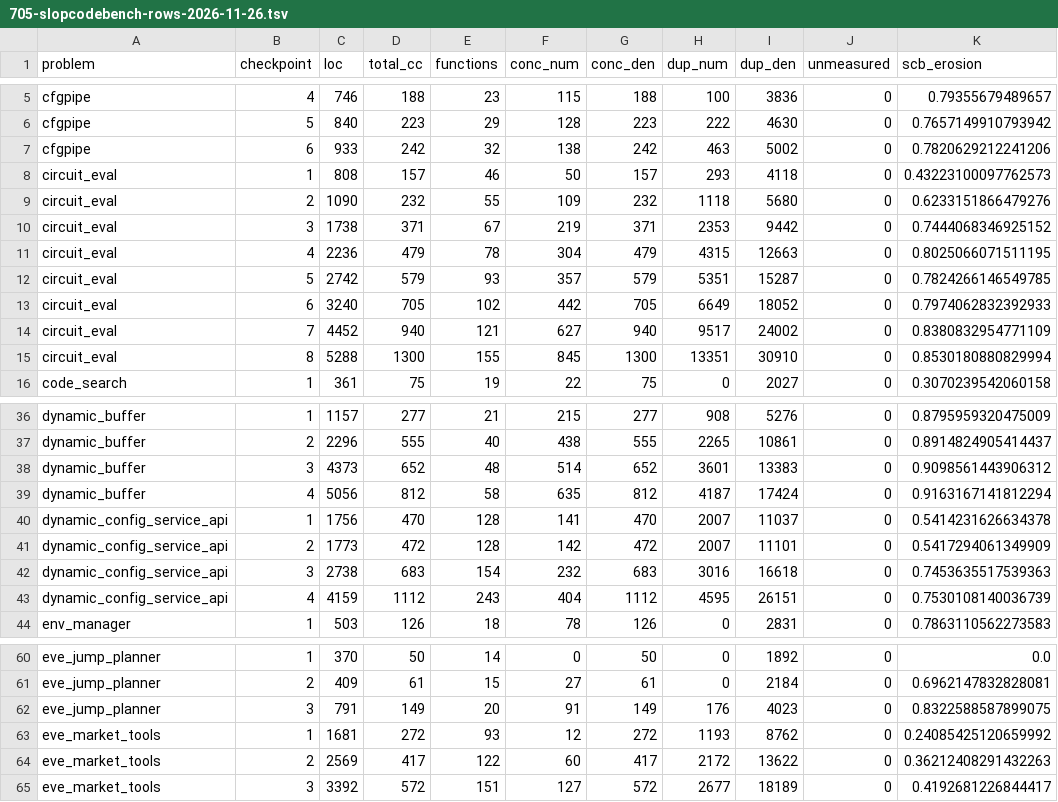
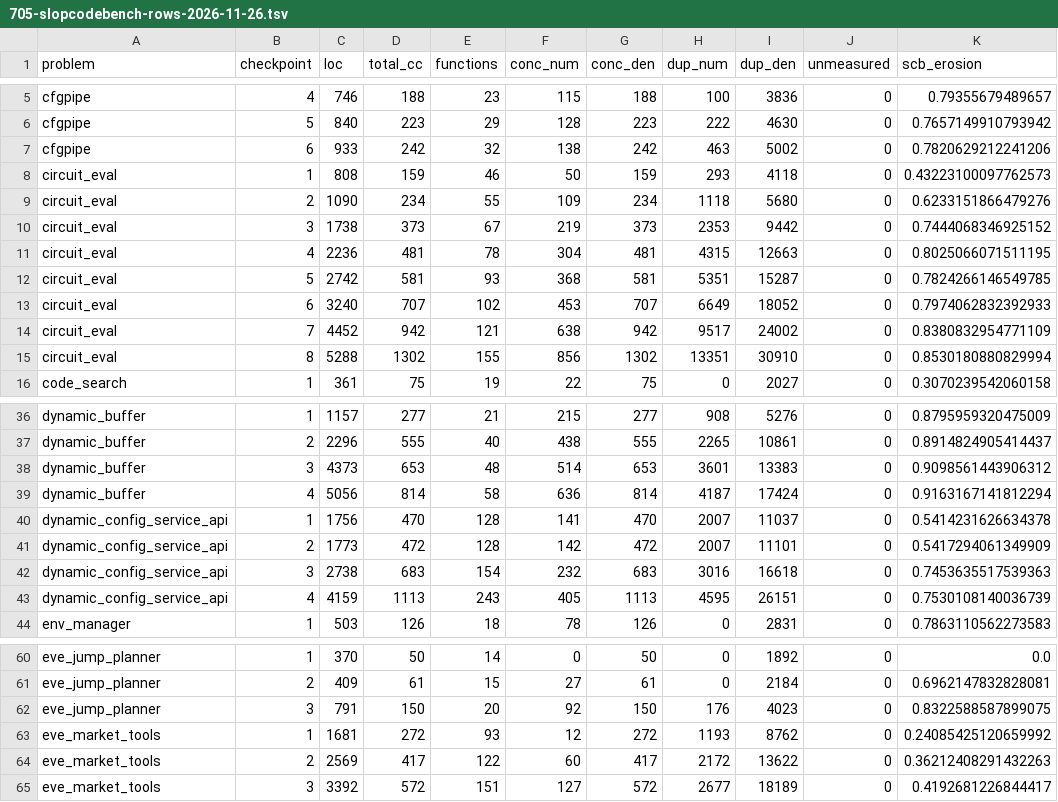
Before and after one commit to Rusty-Mill/rusty_mill, a TSV file: docs/projects/let-em-loose/705-slopcodebench-rows-2026-11-26.tsv, drawn as a sheet; only a part is shown, gaps mark what is left out; the diff covers the shown part only; the diff names each change by its address in the sheet, - before the commit and + after, or states it on an @@ line.

```diff
--- a/docs/projects/let-em-loose/705-slopcodebench-rows-2026-11-26.tsv
+++ b/docs/projects/let-em-loose/705-slopcodebench-rows-2026-11-26.tsv
-D8 (total_cc): 157
+D8 (total_cc): 159
-G8 (conc_den): 157
+G8 (conc_den): 159
-D9 (total_cc): 232
+D9 (total_cc): 234
-G9 (conc_den): 232
+G9 (conc_den): 234
-D10 (total_cc): 371
+D10 (total_cc): 373
-G10 (conc_den): 371
+G10 (conc_den): 373
-D11 (total_cc): 479
+D11 (total_cc): 481
-G11 (conc_den): 479
+G11 (conc_den): 481
-D12 (total_cc): 579
+D12 (total_cc): 581
-F12 (conc_num): 357
+F12 (conc_num): 368
-G12 (conc_den): 579
+G12 (conc_den): 581
-D13 (total_cc): 705
+D13 (total_cc): 707
-F13 (conc_num): 442
+F13 (conc_num): 453
-G13 (conc_den): 705
+G13 (conc_den): 707
-D14 (total_cc): 940
+D14 (total_cc): 942
-F14 (conc_num): 627
+F14 (conc_num): 638
-G14 (conc_den): 940
+G14 (conc_den): 942
-D15 (total_cc): 1300
+D15 (total_cc): 1302
-F15 (conc_num): 845
+F15 (conc_num): 856
-G15 (conc_den): 1300
+G15 (conc_den): 1302
-D38 (total_cc): 652
+D38 (total_cc): 653
-G38 (conc_den): 652
+G38 (conc_den): 653
-D39 (total_cc): 812
+D39 (total_cc): 814
-F39 (conc_num): 635
+F39 (conc_num): 636
-G39 (conc_den): 812
+G39 (conc_den): 814
-D43 (total_cc): 1112
+D43 (total_cc): 1113
-F43 (conc_num): 404
+F43 (conc_num): 405
-G43 (conc_den): 1112
+G43 (conc_den): 1113
-D62 (total_cc): 149
+D62 (total_cc): 150
-F62 (conc_num): 91
+F62 (conc_num): 92
-G62 (conc_den): 149
+G62 (conc_den): 150
```
Also changed, not shown: 78 edited cells elsewhere in this file, 2 other files.
